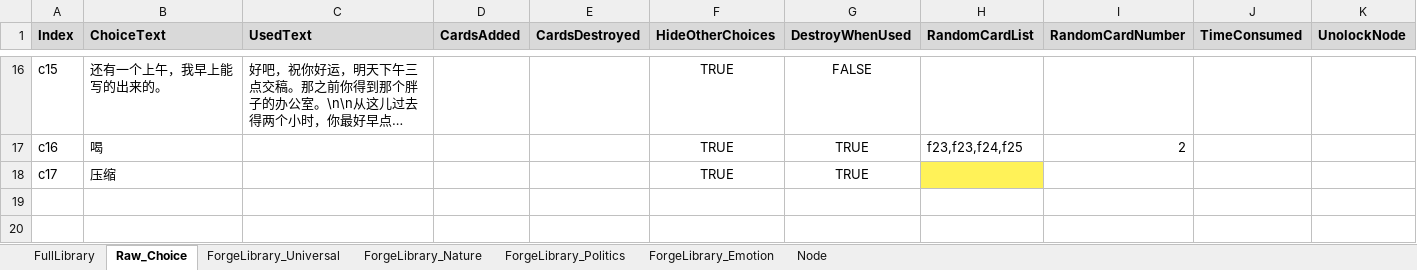
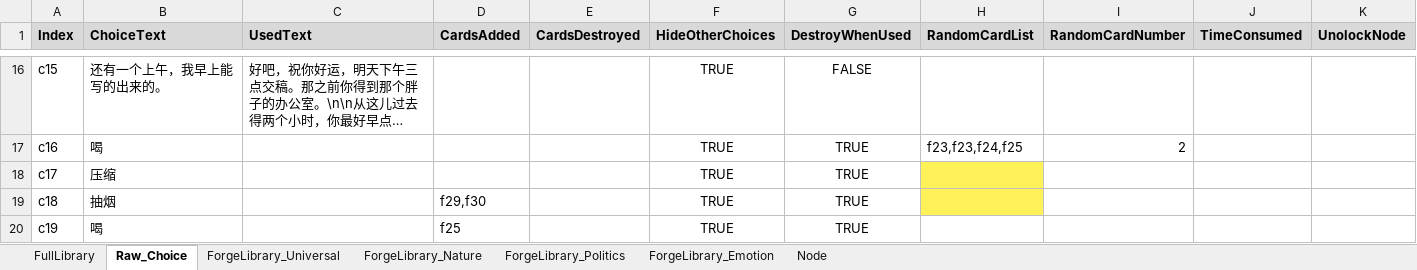
Before and after one commit to shangxintuoba/Poet, an Excel workbook: Assets/CardLibrary/CardLibrary.xlsx, sheet Raw_Choice, drawn as a sheet; only a part is shown, gaps mark what is left out; long unchanged cells end in …; values as stored, in another font and other column widths than the file's, no borders; the diff names each change by its address in the sheet, - before the commit and + after, or states it on an @@ line.

```diff
--- a/Assets/CardLibrary/CardLibrary.xlsx (sheet Raw_Choice)
+++ b/Assets/CardLibrary/CardLibrary.xlsx (sheet Raw_Choice)
+row 19: c18 | 抽烟 |  | f29,f30 |  | TRUE | TRUE
+row 20: c19 | 喝 |  | f25 |  | TRUE | TRUE
```
Also changed, not shown: sheet FullLibrary, 7 other files.
